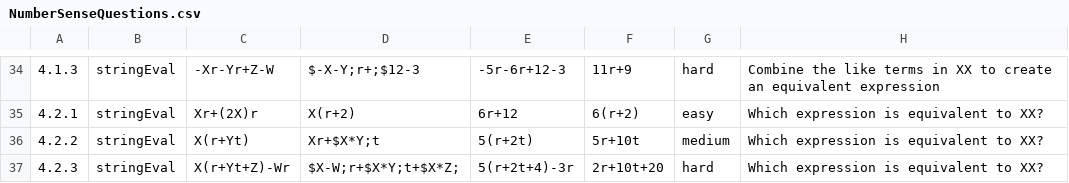
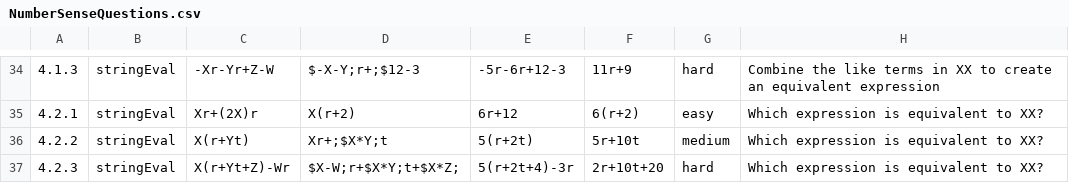
Before and after one commit to kelseyMcCutcheon/OUR_Assessment, a CSV file: NumberSenseQuestions.csv, drawn as a sheet; only a part is shown, gaps mark what is left out; the diff names each change by its address in the sheet, - before the commit and + after, or states it on an @@ line.

Commit message:
fixed unit 4?

```diff
--- a/NumberSenseQuestions.csv
+++ b/NumberSenseQuestions.csv
-D36: Xr+$X*Y;t
+D36: Xr+;$X*Y;t
```
